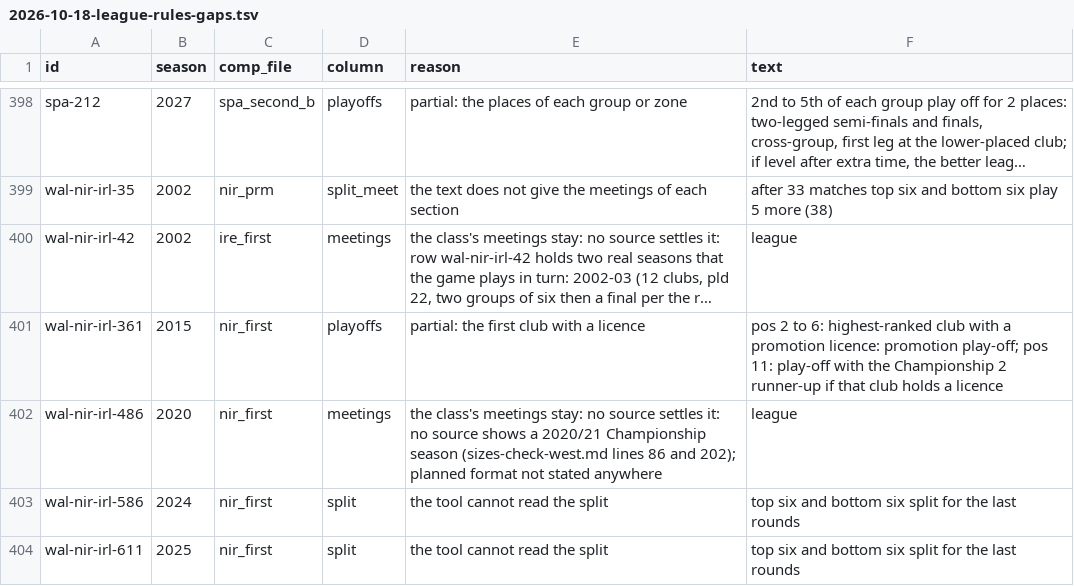
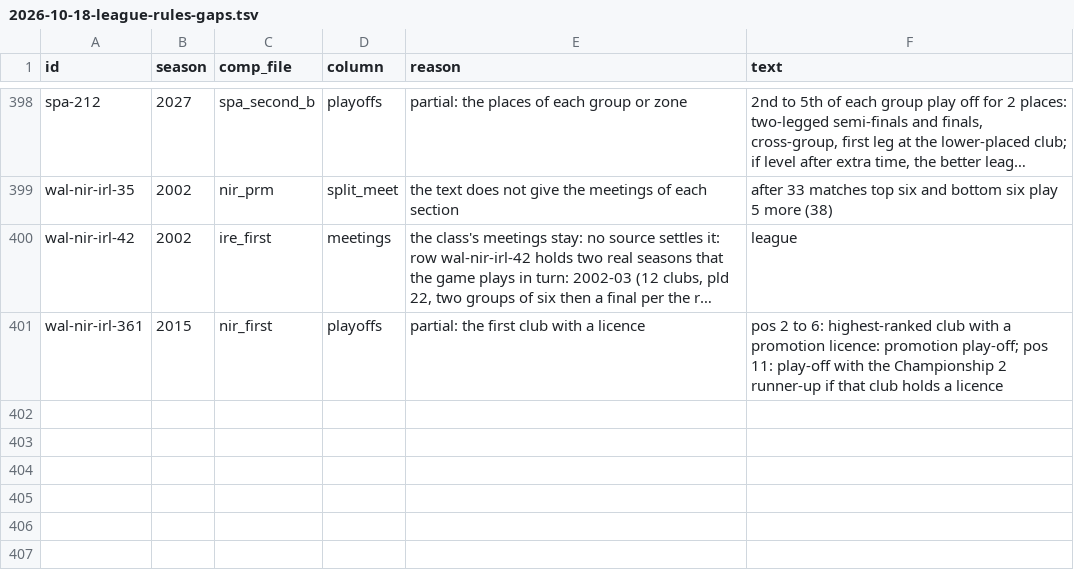
Before and after one commit to maxevans60/cm0102-bosman-edition, a TSV file: docs/research/2026-10-18-league-rules-gaps.tsv, drawn as a sheet; only a part is shown, gaps mark what is left out; long unchanged cells end in …; the diff names each change by its address in the sheet, - before the commit and + after, or states it on an @@ line.

```diff
--- a/docs/research/2026-10-18-league-rules-gaps.tsv
+++ b/docs/research/2026-10-18-league-rules-gaps.tsv
-row 402: wal-nir-irl-486 | 2020 | nir_first | meetings | the class's meetings stay: no source settles it: no source shows a 2020/21 Championship season (sizes-check-west.md lines 86 and 202); planned format not stated anywhere | league
-row 403: wal-nir-irl-586 | 2024 | nir_first | split | the tool cannot read the split | top six and bottom six split for the last rounds
-row 404: wal-nir-irl-611 | 2025 | nir_first | split | the tool cannot read the split | top six and bottom six split for the last rounds
```
Also changed, not shown: docs/research/2026-10-18-league-rules-encoded.tsv, docs/research/2026-11-13-league-meetings.tsv, 10 other files.
